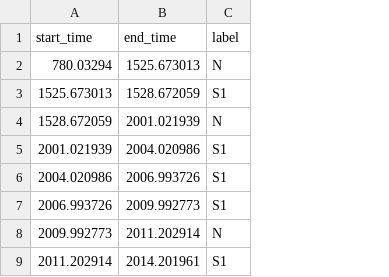
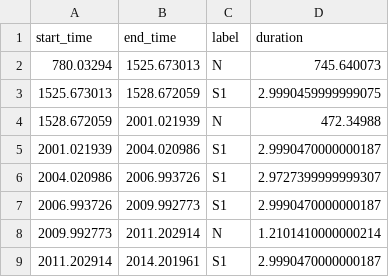
Before and after one commit to nandopants/DL-Snoring-Analysis, a CSV file: preprocessing/preprocessed_labels/label_031.csv, drawn as a sheet; only a part is shown; the diff names each change by its address in the sheet, - before the commit and + after, or states it on an @@ line.

```diff
--- a/preprocessing/preprocessed_labels/label_031.csv
+++ b/preprocessing/preprocessed_labels/label_031.csv
+column D (duration), rows 2-9: 745.640073 | 2.9990459999999075 | 472.34988 | 2.9990470000000187 | 2.9727399999999307 | 2.9990470000000187 | 1.2101410000000214 | 2.9990470000000187
```
Also changed, not shown: preprocessing/preprocessed_labels/label_033.csv, preprocessing/preprocessed_labels/label_039.csv, 17 other files.
